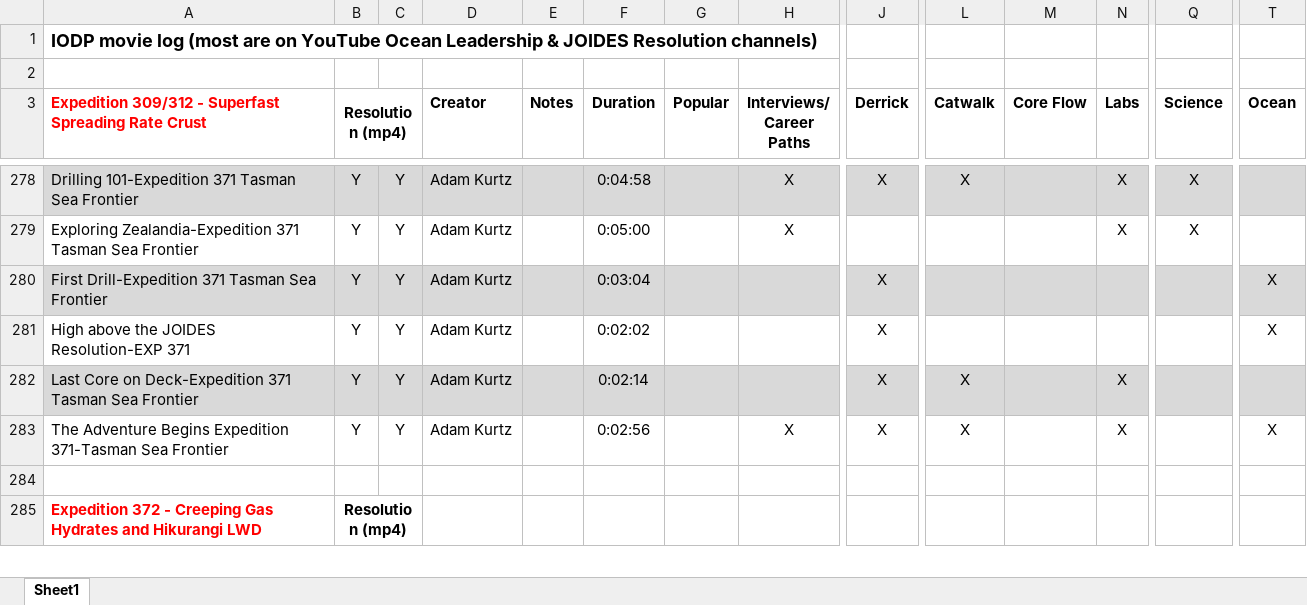
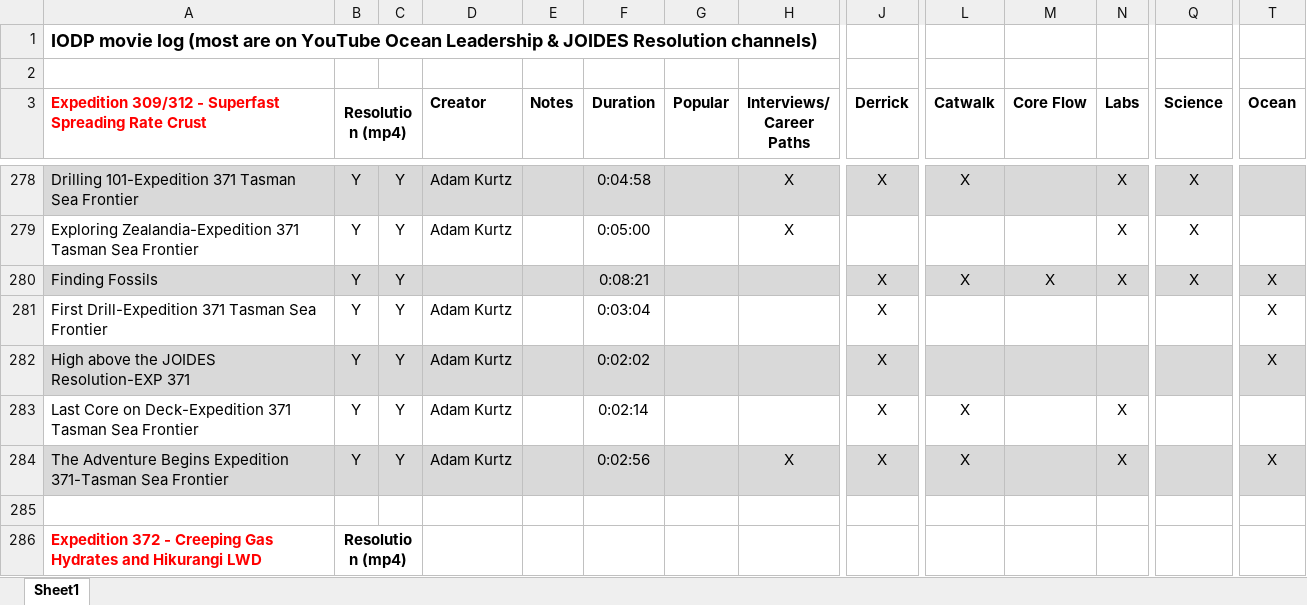
Before and after one commit to tuihat/shinylaurel, an Excel workbook: outreach_videos/IODP-JR_movie_log.xlsx, sheet Sheet1, drawn as a sheet; only a part is shown, gaps mark what is left out; values as stored, in another font and other column widths than the file's, no borders; addresses are those after the commit; rows hold the shown columns only; the diff covers the shown part only; the diff names each change by its address in the sheet, - before the commit and + after, or states it on an @@ line.

```diff
--- a/outreach_videos/IODP-JR_movie_log.xlsx (sheet Sheet1)
+++ b/outreach_videos/IODP-JR_movie_log.xlsx (sheet Sheet1)
+row 280: Finding Fossils | Y | Y |  |  | 0:08:21 |  |  | X | X | X | X | X | X
-A281:T281 fill: #D9D9D9
+A281:T281 fill: none
-A282:T282 fill: none
+A282:T282 fill: #D9D9D9
-A283:T283 fill: #D9D9D9
+A283:T283 fill: none
-A284:T284 fill: none
+A284:T284 fill: #D9D9D9
```
Also changed, not shown: 14 added rows, 1 removed row, 14 edited cells and cell formats elsewhere in this sheet, 2 other files.
